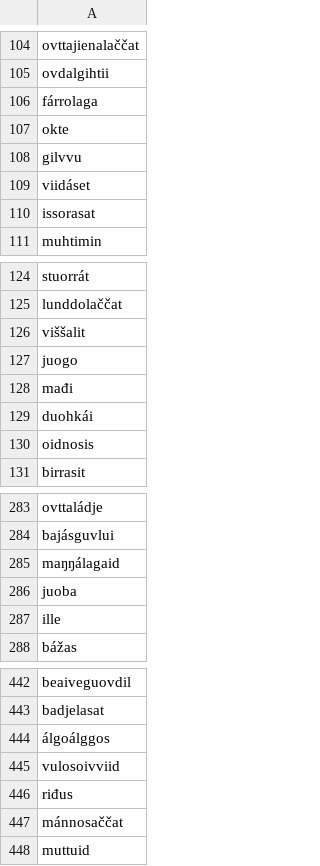
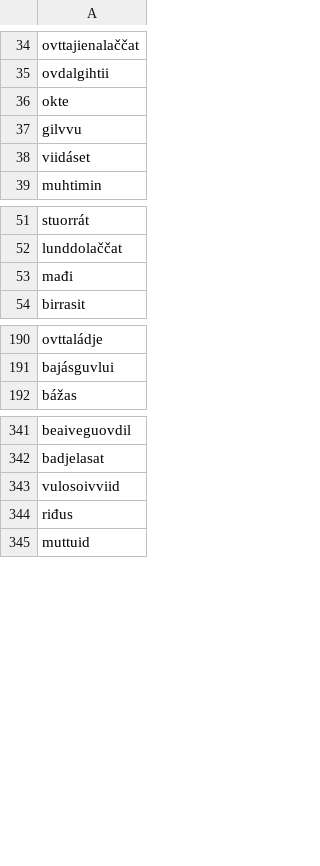
Before and after one commit to giellalt/dict-sme-nob, a CSV file: inc/news1056/news.1056.missing_advs.csv, drawn as a sheet; only a part is shown, gaps mark what is left out; the diff covers the shown part only.

```diff
--- a/inc/news1056/news.1056.missing_advs.csv
+++ b/inc/news1056/news.1056.missing_advs.csv
@@ -105,3 +35,2 @@ ovttajienalaččat
 ovdalgihtii
-fárrolaga
 okte
@@ -109,3 +38,2 @@ gilvvu
 viidáset
-issorasat
 muhtimin
@@ -125,7 +52,3 @@ stuorrát
 lunddolaččat
-viššalit
-juogo
 mađi
-duohkái
-oidnosis
 birrasit
@@ -284,5 +191,2 @@ ovttaládje
 bajásguvlui
-maŋŋálagaid
-juoba
-ille
 bážas
@@ -443,6 +342,4 @@ beaiveguovdil
 badjelasat
-álgoálggos
 vulosoivviid
 riđus
-mánnosaččat
 muttuid
```
Also changed, not shown: 106 removed rows elsewhere in this file, 5 other files.
